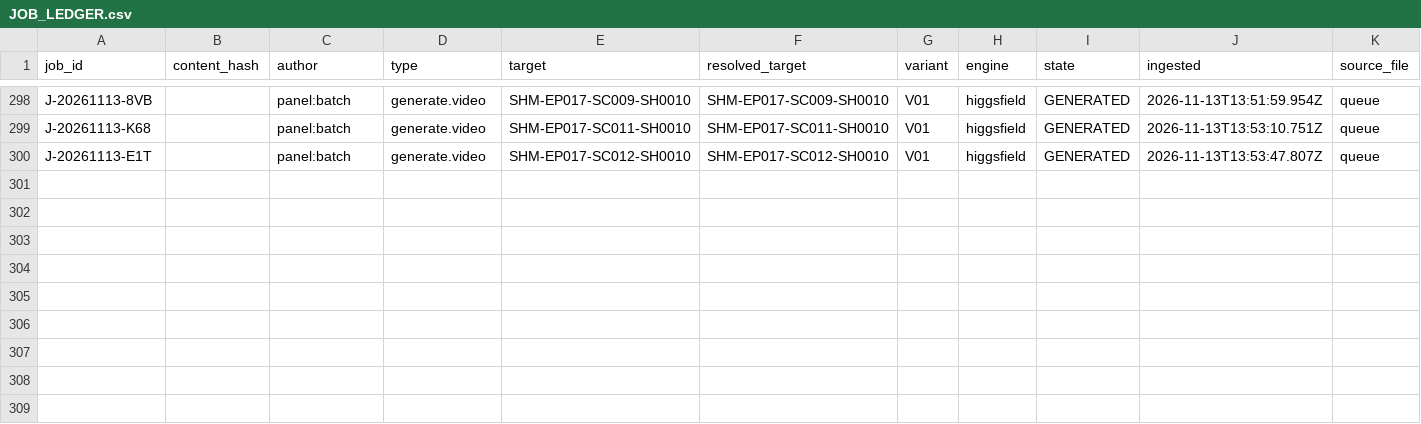
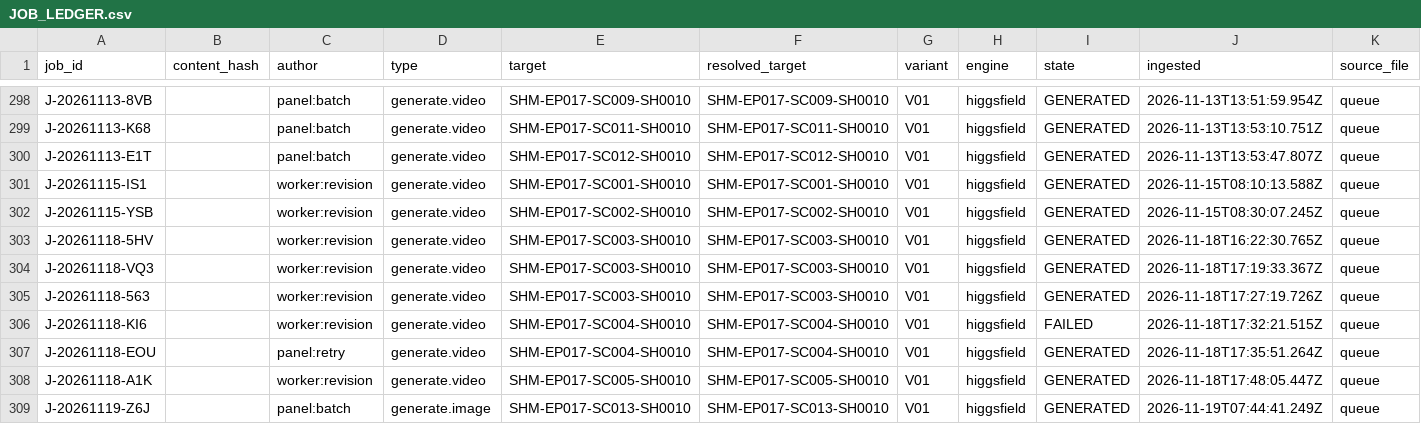
Before and after one commit to Hamed1920/shahnameh-cli, a CSV file: shahnameh-cli/00_PROJECT/sync/JOB_LEDGER.csv, drawn as a sheet; only a part is shown, gaps mark what is left out; rows hold the shown columns only; the diff names each change by its address in the sheet, - before the commit and + after, or states it on an @@ line.

Commit message:
Shahnameh: file root intake (LOC-044; new looks for CHR-014..017, CRT-005, PRP-026); archive replaced looks; review decisions

```diff
--- a/shahnameh-cli/00_PROJECT/sync/JOB_LEDGER.csv
+++ b/shahnameh-cli/00_PROJECT/sync/JOB_LEDGER.csv
+row 301: J-20261115-IS1 |  | worker:revision | generate.video | SHM-EP017-SC001-SH0010 | SHM-EP017-SC001-SH0010 | V01 | higgsfield | GENERATED | 2026-11-15T08:10:13.588Z | queue
+row 302: J-20261115-YSB |  | worker:revision | generate.video | SHM-EP017-SC002-SH0010 | SHM-EP017-SC002-SH0010 | V01 | higgsfield | GENERATED | 2026-11-15T08:30:07.245Z | queue
+row 303: J-20261118-5HV |  | worker:revision | generate.video | SHM-EP017-SC003-SH0010 | SHM-EP017-SC003-SH0010 | V01 | higgsfield | GENERATED | 2026-11-18T16:22:30.765Z | queue
+row 304: J-20261118-VQ3 |  | worker:revision | generate.video | SHM-EP017-SC003-SH0010 | SHM-EP017-SC003-SH0010 | V01 | higgsfield | GENERATED | 2026-11-18T17:19:33.367Z | queue
+row 305: J-20261118-563 |  | worker:revision | generate.video | SHM-EP017-SC003-SH0010 | SHM-EP017-SC003-SH0010 | V01 | higgsfield | GENERATED | 2026-11-18T17:27:19.726Z | queue
+row 306: J-20261118-KI6 |  | worker:revision | generate.video | SHM-EP017-SC004-SH0010 | SHM-EP017-SC004-SH0010 | V01 | higgsfield | FAILED | 2026-11-18T17:32:21.515Z | queue
+row 307: J-20261118-EOU |  | panel:retry | generate.video | SHM-EP017-SC004-SH0010 | SHM-EP017-SC004-SH0010 | V01 | higgsfield | GENERATED | 2026-11-18T17:35:51.264Z | queue
+row 308: J-20261118-A1K |  | worker:revision | generate.video | SHM-EP017-SC005-SH0010 | SHM-EP017-SC005-SH0010 | V01 | higgsfield | GENERATED | 2026-11-18T17:48:05.447Z | queue
+row 309: J-20261119-Z6J |  | panel:batch | generate.image | SHM-EP017-SC013-SH0010 | SHM-EP017-SC013-SH0010 | V01 | higgsfield | GENERATED | 2026-11-19T07:44:41.249Z | queue
```
Also changed, not shown: shahnameh-cli/00_PROJECT/registry/ASSET_MANIFEST.csv, shahnameh-cli/00_PROJECT/registry/ENTITIES.csv, 50 other files.
